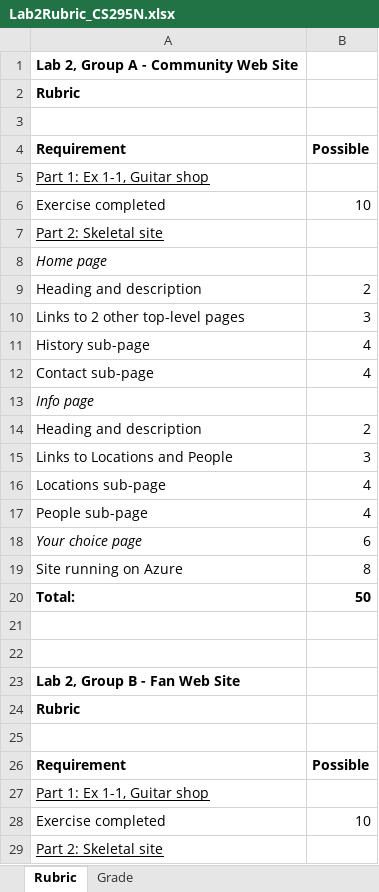
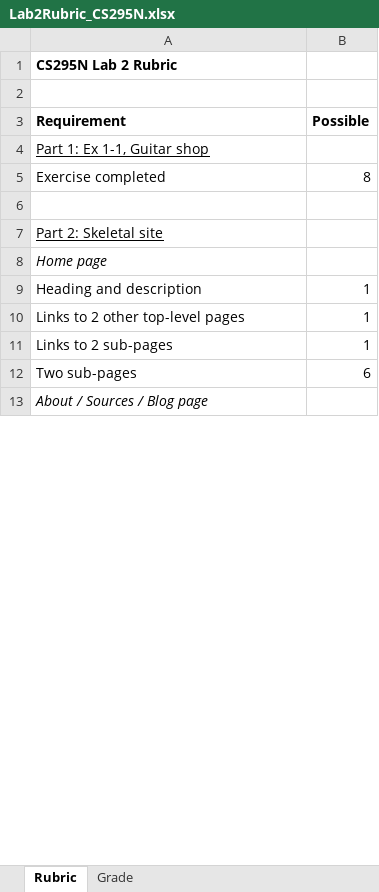
Before and after one commit to LCC-CIT/CS295N-CourseMaterials, an Excel workbook: Labs/Lab02/Lab2Rubric_CS295N.xlsx, sheet Rubric, drawn as a sheet; only a part is shown; values as stored, in another font and other column widths than the file's, no borders; removed rows and columns are numbered as before the commit, all else as after; the diff covers the shown part only; the diff names each change by its address in the sheet, - before the commit and + after, or states it on an @@ line.

Commit message:
Updated lab 2 instructions and rubric, updated office hours

```diff
--- a/Labs/Lab02/Lab2Rubric_CS295N.xlsx (sheet Rubric)
+++ b/Labs/Lab02/Lab2Rubric_CS295N.xlsx (sheet Rubric)
-A1 (Requirement): Lab 2, Group A - Community Web Site
+A1 (Requirement): CS295N Lab 2 Rubric
-row 2: Rubric
-B5 (Possible): 10
+B5 (Possible): 8
+row 6: (empty)
-B9 (Possible): 2
+B9 (Possible): 1
-B10 (Possible): 3
+B10 (Possible): 1
-row 11: History sub-page | 4
-row 12: Contact sub-page | 4
-row 13: Info page
-row 14: Heading and description | 2
-row 15: Links to Locations and People | 3
-row 16: Locations sub-page | 4
-row 17: People sub-page | 4
+row 11: Links to 2 sub-pages | 1
-A12 (Requirement): Your choice page
+A12 (Requirement): Two sub-pages
-A12 italic: on
+A12 italic: off
-row 19: Site running on Azure | 8
-row 20: Total: | 50
-row 21: (empty)
-row 22: (empty)
-A13 (Requirement): Lab 2, Group B - Fan Web Site
+A13 (Requirement): About / Sources / Blog page
@@ A13 bold: on → off, italic: off → on @@
-row 24: Rubric
-row 25: (empty)
-row 26: Requirement | Possible
-row 27: Part 1: Ex 1-1, Guitar shop
-row 28: Exercise completed | 10
-row 29: Part 2: Skeletal site
```
Also changed, not shown: 1 added row, 29 removed rows, 6 edited cells and cell formats elsewhere in this sheet, 6 other files.
